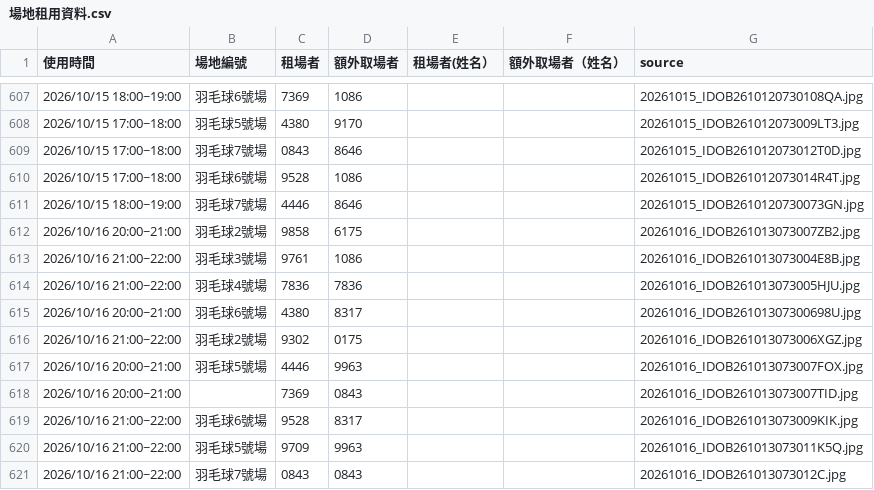
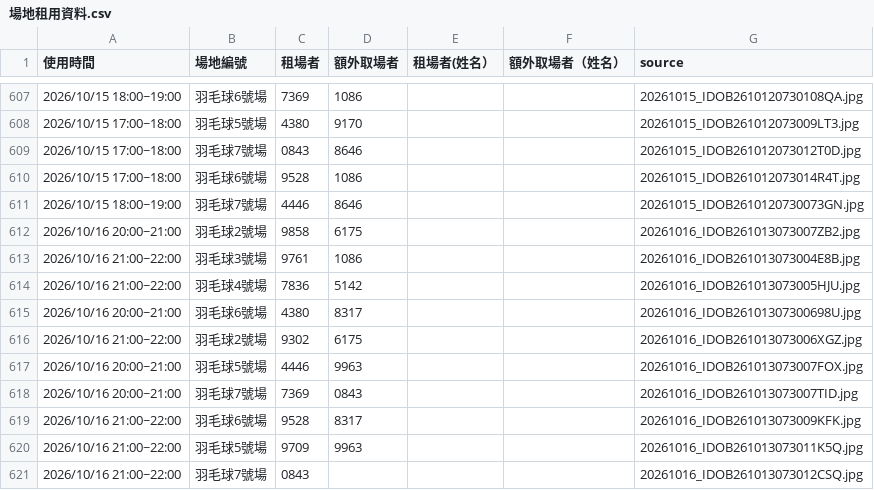
Before and after one commit to adidasracket-Lao/sports-court-booking, a CSV file: 場地租用資料.csv, drawn as a sheet; only a part is shown, gaps mark what is left out.

```diff
--- a/場地租用資料.csv
+++ b/場地租用資料.csv
@@ -613,9 +613,9 @@
 2026/10/16 21:00~22:00,羽毛球3號場,9761,1086,,,20261016_IDOB261013073004E8B.jpg
-2026/10/16 21:00~22:00,羽毛球4號場,7836,7836,,,20261016_IDOB261013073005HJU.jpg
+2026/10/16 21:00~22:00,羽毛球4號場,7836,5142,,,20261016_IDOB261013073005HJU.jpg
 2026/10/16 20:00~21:00,羽毛球6號場,4380,8317,,,20261016_IDOB26101307300698U.jpg
-2026/10/16 21:00~22:00,羽毛球2號場,9302,0175,,,20261016_IDOB261013073006XGZ.jpg
+2026/10/16 21:00~22:00,羽毛球2號場,9302,6175,,,20261016_IDOB261013073006XGZ.jpg
 2026/10/16 20:00~21:00,羽毛球5號場,4446,9963,,,20261016_IDOB261013073007FOX.jpg
-2026/10/16 20:00~21:00,,7369,0843,,,20261016_IDOB261013073007TID.jpg
-2026/10/16 21:00~22:00,羽毛球6號場,9528,8317,,,20261016_IDOB261013073009KIK.jpg
+2026/10/16 20:00~21:00,羽毛球7號場,7369,0843,,,20261016_IDOB261013073007TID.jpg
+2026/10/16 21:00~22:00,羽毛球6號場,9528,8317,,,20261016_IDOB261013073009KFK.jpg
 2026/10/16 21:00~22:00,羽毛球5號場,9709,9963,,,20261016_IDOB261013073011K5Q.jpg
-2026/10/16 21:00~22:00,羽毛球7號場,0843,0843,,,20261016_IDOB261013073012C.jpg
+2026/10/16 21:00~22:00,羽毛球7號場,0843,,,,20261016_IDOB261013073012CSQ.jpg
```
Also changed, not shown: 3 other files.
